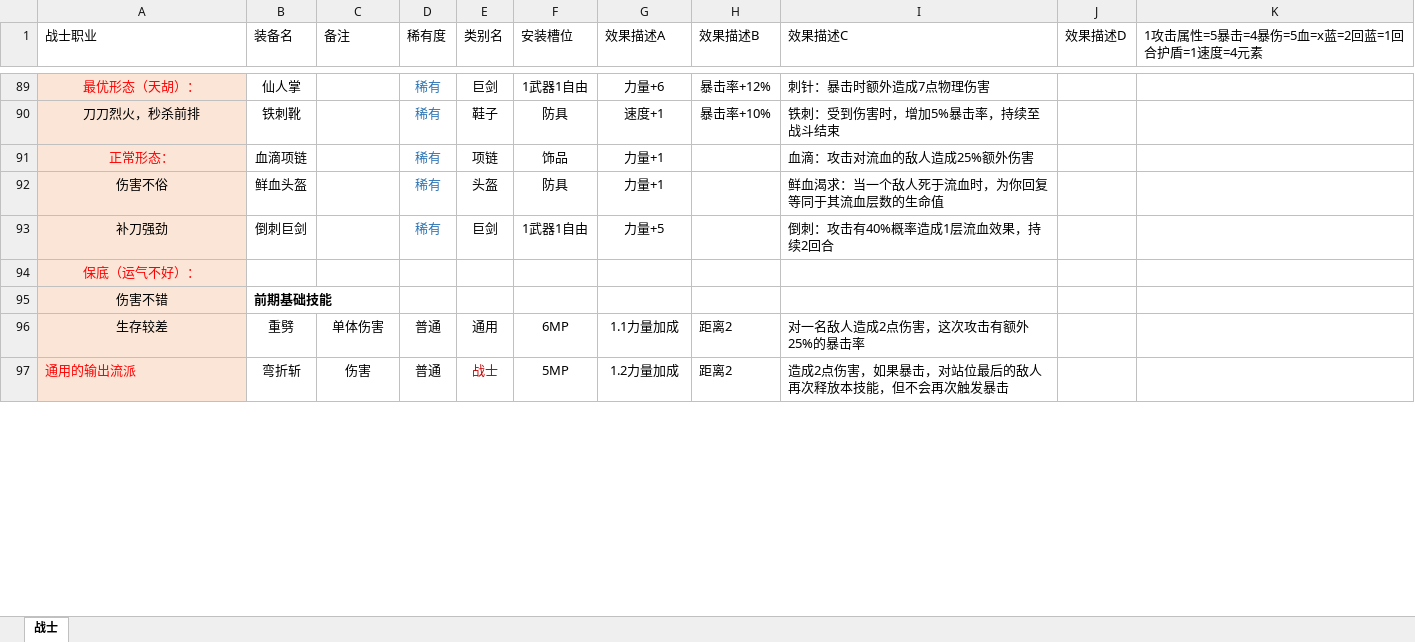
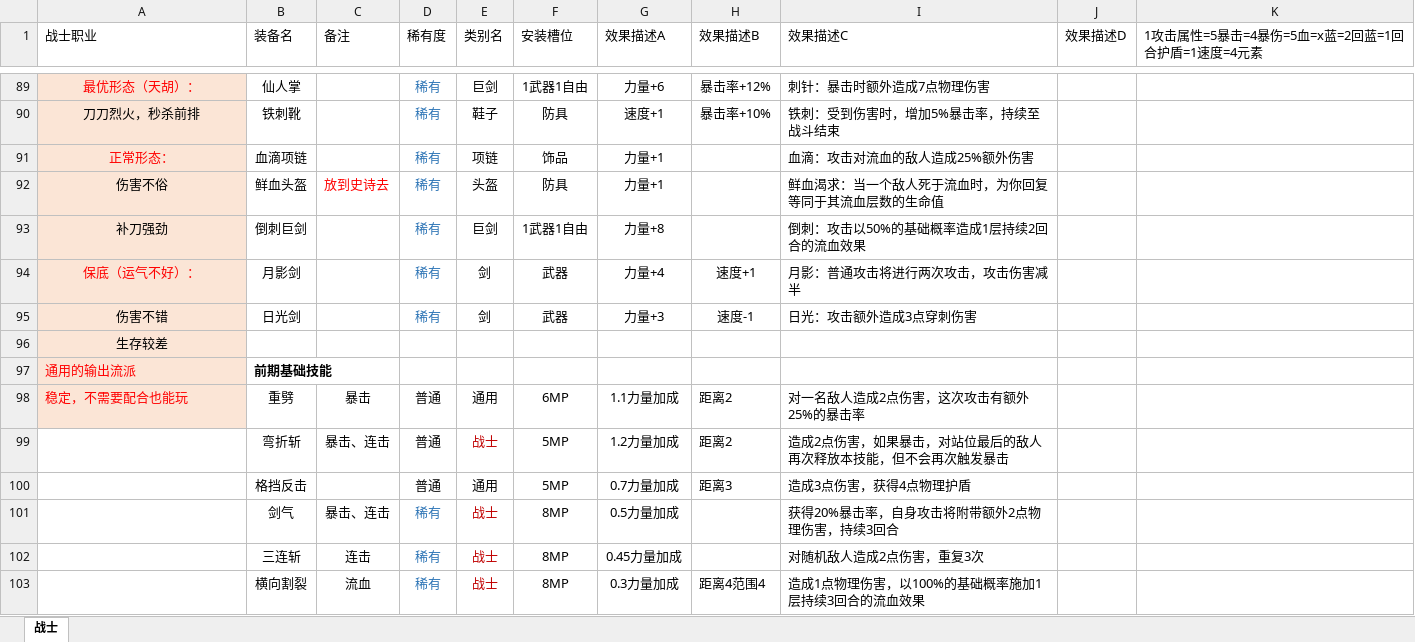
Before and after one commit to TianxingGame/design_document, an Excel workbook: 装备、技能、遗物和道具.xlsx, sheet 战士, drawn as a sheet; only a part is shown, gaps mark what is left out; values as stored, in another font and other column widths than the file's, no borders; addresses are those after the commit; the diff covers the shown part only; the diff names each change by its address in the sheet, - before the commit and + after, or states it on an @@ line.

```diff
--- a/装备、技能、遗物和道具.xlsx (sheet 战士)
+++ b/装备、技能、遗物和道具.xlsx (sheet 战士)
-C92 (备注): (empty)
+C92 (备注): 放到史诗去
-G93 (效果描述A): 力量+5
+G93 (效果描述A): 力量+8
-I93 (效果描述C): 倒刺：攻击有40%概率造成1层流血效果，持续2回合
+I93 (效果描述C): 倒刺：攻击以50%的基础概率造成1层持续2回合的流血效果
+row 94: 保底（运气不好）： | 月影剑 |  | 稀有 | 剑 | 武器 | 力量+4 | 速度+1 | 月影：普通攻击将进行两次攻击，攻击伤害减半
+row 95: 伤害不错 | 日光剑 |  | 稀有 | 剑 | 武器 | 力量+3 | 速度-1 | 日光：攻击额外造成3点穿刺伤害
-A96 (战士职业): 保底（运气不好）：
+A96 (战士职业): 生存较差
-A96 text colour: #FF0000
+A96 text colour: black
-A97 (战士职业): 伤害不错
+A97 (战士职业): 通用的输出流派
@@ A97:A98 text colour: black → #FF0000, alignment: center → left @@
-A98 (战士职业): 生存较差
+A98 (战士职业): 稳定，不需要配合也能玩
-C98 (备注): 单体伤害
+C98 (备注): 暴击
-A99 (战士职业): 通用的输出流派
+A99 (战士职业): (empty)
-A99 fill: #FBE5D6
+A99 fill: none
-C99 (备注): 伤害
+C99 (备注): 暴击、连击
+row 100:  | 格挡反击 |  | 普通 | 通用 | 5MP | 0.7力量加成 | 距离3 | 造成3点伤害，获得4点物理护盾
+row 101:  | 剑气 | 暴击、连击 | 稀有 | 战士 | 8MP | 0.5力量加成 |  | 获得20%暴击率，自身攻击将附带额外2点物理伤害，持续3回合
+row 102:  | 三连斩 | 连击 | 稀有 | 战士 | 8MP | 0.45力量加成 |  | 对随机敌人造成2点伤害，重复3次
+row 103:  | 横向割裂 | 流血 | 稀有 | 战士 | 8MP | 0.3力量加成 | 距离4范围4 | 造成1点物理伤害，以100%的基础概率施加1层持续3回合的流血效果
```
Also changed, not shown: 10 added rows, 1 edited cell and cell formats elsewhere in this sheet, 1 other file.
